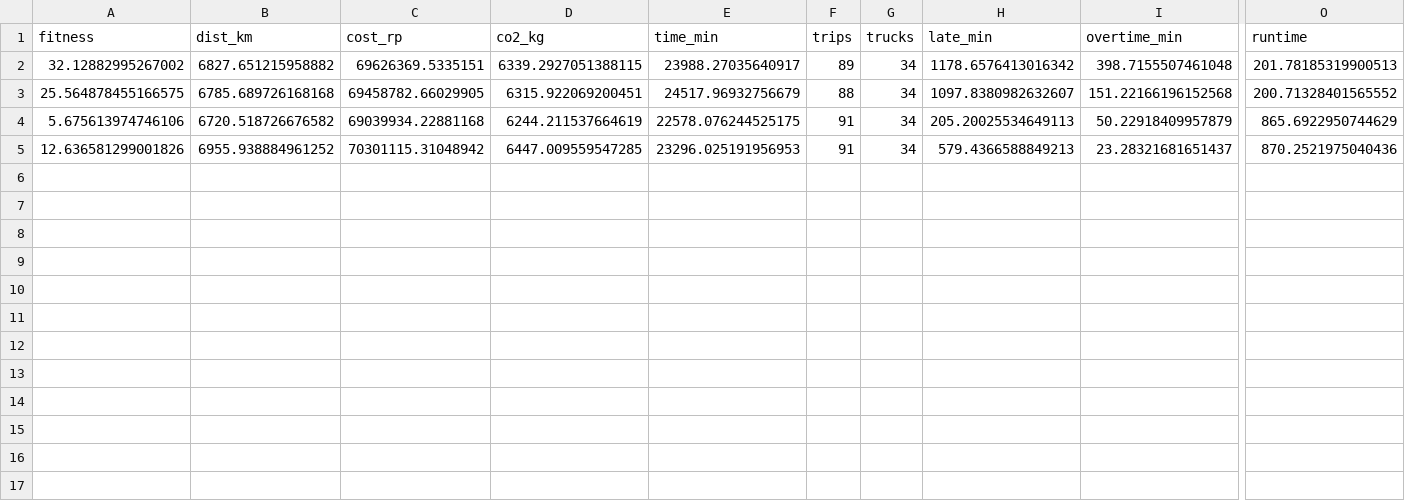
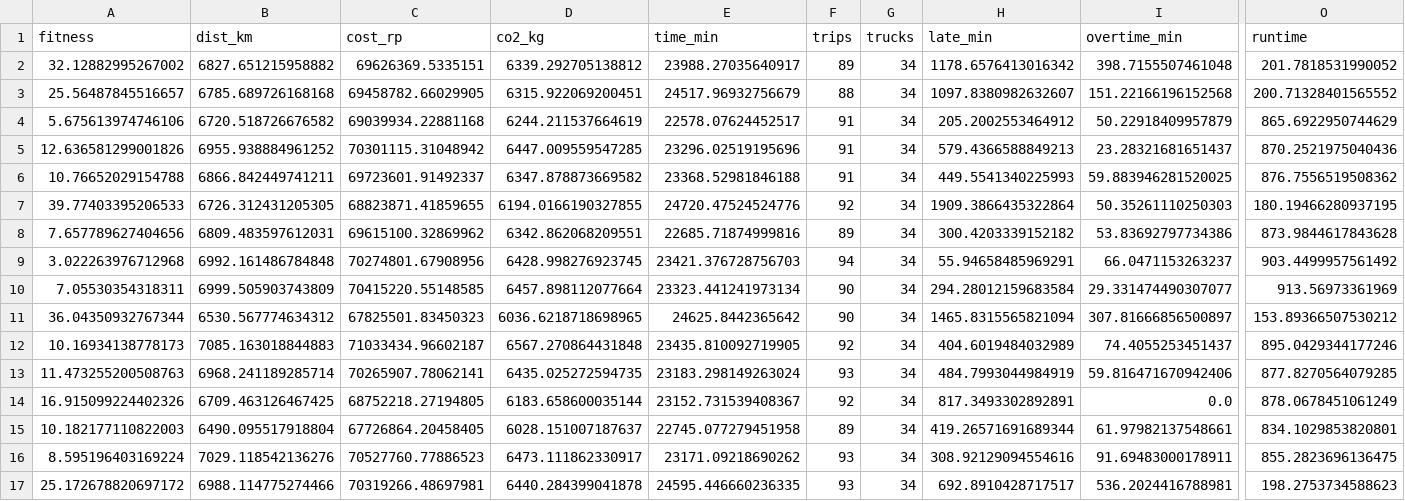
Before and after one commit to asw09zoom-netizen/smartroute-bbm, a CSV file: results/E11_runs.csv, drawn as a sheet; only a part is shown, gaps mark what is left out; rows hold the shown columns only; the diff names each change by its address in the sheet, - before the commit and + after, or states it on an @@ line.

```diff
--- a/results/E11_runs.csv
+++ b/results/E11_runs.csv
-D2 (co2_kg): 6339.2927051388115
+D2 (co2_kg): 6339.292705138812
-O2 (runtime): 201.78185319900513
+O2 (runtime): 201.7818531990052
-A3 (fitness): 25.564878455166575
+A3 (fitness): 25.56487845516657
-E4 (time_min): 22578.076244525175
+E4 (time_min): 22578.07624452517
-H4 (late_min): 205.20025534649113
+H4 (late_min): 205.2002553464912
-E5 (time_min): 23296.025191956953
+E5 (time_min): 23296.02519195696
+row 6: 10.76652029154788 | 6866.842449741211 | 69723601.91492337 | 6347.878873669582 | 23368.52981846188 | 91 | 34 | 449.5541340225993 | 59.883946281520025 | 876.7556519508362
+row 7: 39.77403395206533 | 6726.312431205305 | 68823871.41859655 | 6194.0166190327855 | 24720.47524524776 | 92 | 34 | 1909.3866435322864 | 50.35261110250303 | 180.19466280937195
+row 8: 7.657789627404656 | 6809.483597612031 | 69615100.32869962 | 6342.862068209551 | 22685.71874999816 | 89 | 34 | 300.4203339152182 | 53.83692797734386 | 873.9844617843628
+row 9: 3.022263976712968 | 6992.161486784848 | 70274801.67908956 | 6428.998276923745 | 23421.376728756703 | 94 | 34 | 55.94658485969291 | 66.0471153263237 | 903.4499957561492
+row 10: 7.05530354318311 | 6999.505903743809 | 70415220.55148585 | 6457.898112077664 | 23323.441241973134 | 90 | 34 | 294.28012159683584 | 29.331474490307077 | 913.56973361969
+row 11: 36.04350932767344 | 6530.567774634312 | 67825501.83450323 | 6036.6218718698965 | 24625.8442365642 | 90 | 34 | 1465.8315565821094 | 307.81666856500897 | 153.89366507530212
+row 12: 10.16934138778173 | 7085.163018844883 | 71033434.96602187 | 6567.270864431848 | 23435.810092719905 | 92 | 34 | 404.6019484032989 | 74.4055253451437 | 895.0429344177246
+row 13: 11.473255200508763 | 6968.241189285714 | 70265907.78062141 | 6435.025272594735 | 23183.298149263024 | 93 | 34 | 484.7993044984919 | 59.816471670942406 | 877.8270564079285
+row 14: 16.915099224402326 | 6709.463126467425 | 68752218.27194805 | 6183.658600035144 | 23152.731539408367 | 92 | 34 | 817.3493302892891 | 0.0 | 878.0678451061249
+row 15: 10.182177110822003 | 6490.095517918804 | 67726864.20458405 | 6028.151007187637 | 22745.077279451958 | 89 | 34 | 419.26571691689344 | 61.97982137548661 | 834.1029853820801
+row 16: 8.595196403169224 | 7029.118542136276 | 70527760.77886523 | 6473.111862330917 | 23171.09218690262 | 93 | 34 | 308.92129094554616 | 91.69483000178911 | 855.2823696136475
+row 17: 25.172678820697172 | 6988.114775274466 | 70319266.48697981 | 6440.284399041878 | 24595.446660236335 | 93 | 34 | 692.8910428717517 | 536.2024416788981 | 198.2753734588623
```
